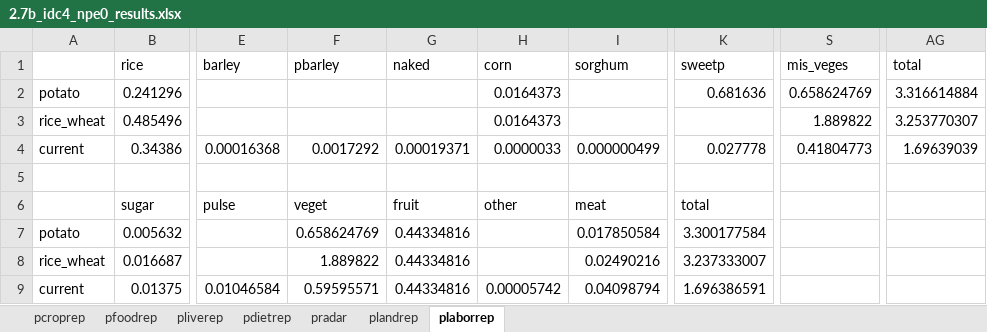
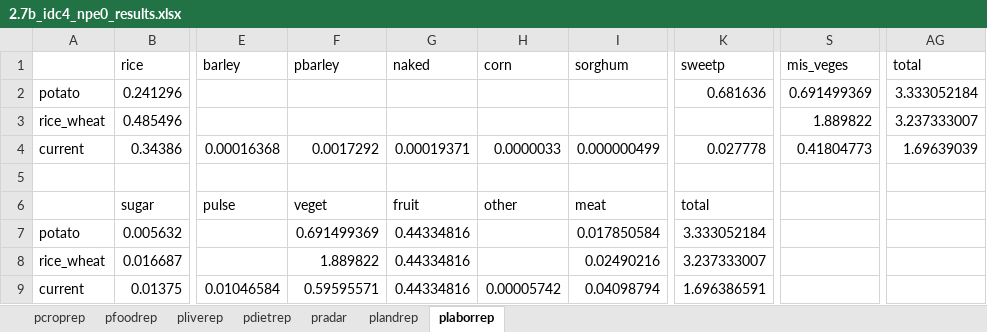
Before and after one commit to ki3yo5/MAFF2025, an Excel workbook: build2.7/results/2.7b_idc4_npe0_results.xlsx, sheet plaborrep, drawn as a sheet; only a part is shown, gaps mark what is left out; values as stored, in another font and other column widths than the file's, no borders; the diff names each change by its address in the sheet, - before the commit and + after, or states it on an @@ line.

```diff
--- a/build2.7/results/2.7b_idc4_npe0_results.xlsx (sheet plaborrep)
+++ b/build2.7/results/2.7b_idc4_npe0_results.xlsx (sheet plaborrep)
-H2:H3 (corn): 0.0164373
+H2:H3 (corn): (empty)
-S2 (mis_veges): 0.658624769
+S2 (mis_veges): 0.691499369
-AG2 (total): 3.316614884
+AG2 (total): 3.333052184
-AG3 (total): 3.253770307
+AG3 (total): 3.237333007
-F7 (pbarley): 0.658624769
+F7 (pbarley): 0.691499369
-K7 (sweetp): 3.300177584
+K7 (sweetp): 3.333052184
```
Also changed, not shown: sheet plandrep, sheet pdietrep, sheet pcroprep, sheet pradar, build2.7/results/2.7a_idc4_npe0_results.xlsx, 2 other files.
